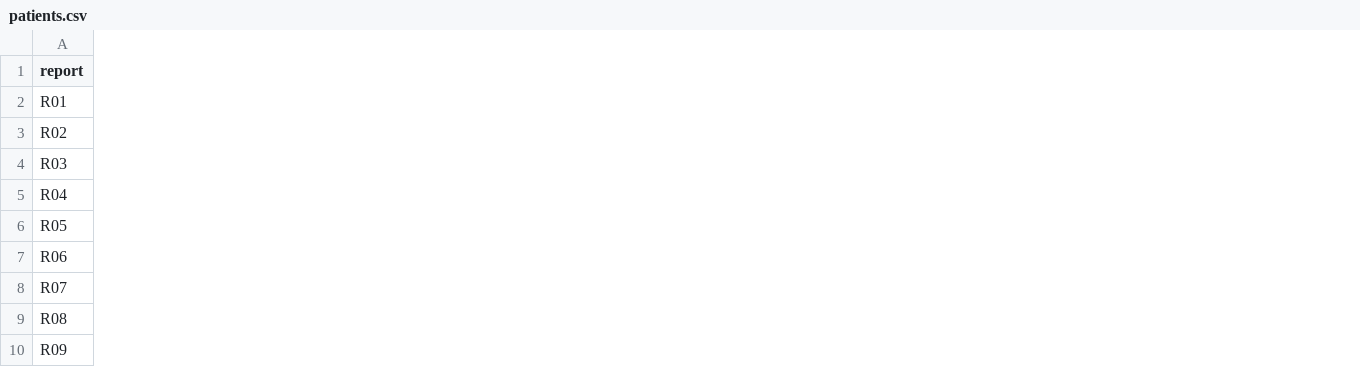
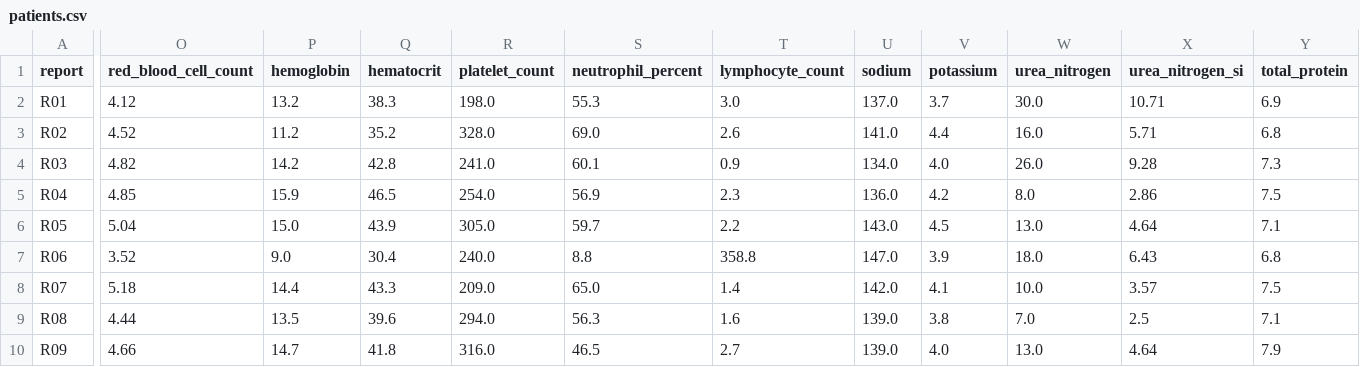
Before and after one commit to SSAchijs/lab2clock, a CSV file: bench/patients.csv, drawn as a sheet; only a part is shown, gaps mark what is left out; the diff covers the shown part only; the diff names each change by its address in the sheet, - before the commit and + after, or states it on an @@ line.

Commit message:
Print a full blood count and metabolic panel on every report, the twelve results beyond the clock's nine taken from the same NHANES respondent, so a reader must skip real distractors on a page that is one coherent person and the absolute lymphocyte count exercises the cross-check.

```diff
--- a/bench/patients.csv
+++ b/bench/patients.csv
+column O (red_blood_cell_count), rows 2-10: 4.12 | 4.52 | 4.82 | 4.85 | 5.04 | 3.52 | 5.18 | 4.44 | 4.66
+column P (hemoglobin), rows 2-10: 13.2 | 11.2 | 14.2 | 15.9 | 15.0 | 9.0 | 14.4 | 13.5 | 14.7
+column Q (hematocrit), rows 2-10: 38.3 | 35.2 | 42.8 | 46.5 | 43.9 | 30.4 | 43.3 | 39.6 | 41.8
+column R (platelet_count), rows 2-10: 198.0 | 328.0 | 241.0 | 254.0 | 305.0 | 240.0 | 209.0 | 294.0 | 316.0
+column S (neutrophil_percent), rows 2-10: 55.3 | 69.0 | 60.1 | 56.9 | 59.7 | 8.8 | 65.0 | 56.3 | 46.5
+column T (lymphocyte_count), rows 2-10: 3.0 | 2.6 | 0.9 | 2.3 | 2.2 | 358.8 | 1.4 | 1.6 | 2.7
+column U (sodium), rows 2-10: 137.0 | 141.0 | 134.0 | 136.0 | 143.0 | 147.0 | 142.0 | 139.0 | 139.0
+column V (potassium), rows 2-10: 3.7 | 4.4 | 4.0 | 4.2 | 4.5 | 3.9 | 4.1 | 3.8 | 4.0
+column W (urea_nitrogen), rows 2-10: 30.0 | 16.0 | 26.0 | 8.0 | 13.0 | 18.0 | 10.0 | 7.0 | 13.0
+column X (urea_nitrogen_si), rows 2-10: 10.71 | 5.71 | 9.28 | 2.86 | 4.64 | 6.43 | 3.57 | 2.5 | 4.64
+column Y (total_protein), rows 2-10: 6.9 | 6.8 | 7.3 | 7.5 | 7.1 | 6.8 | 7.5 | 7.1 | 7.9
```
Also changed, not shown: 4 added columns elsewhere in this file, 32 other files.
